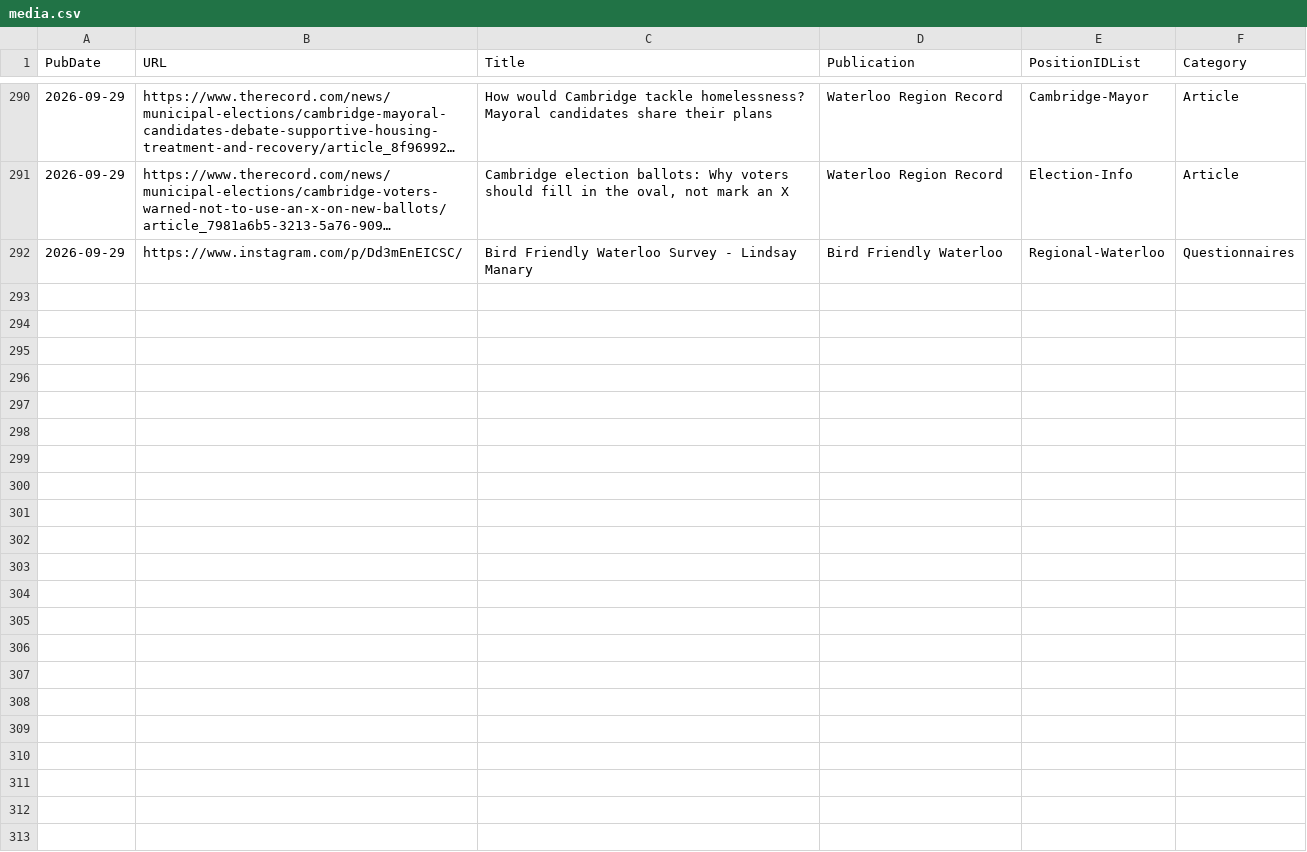
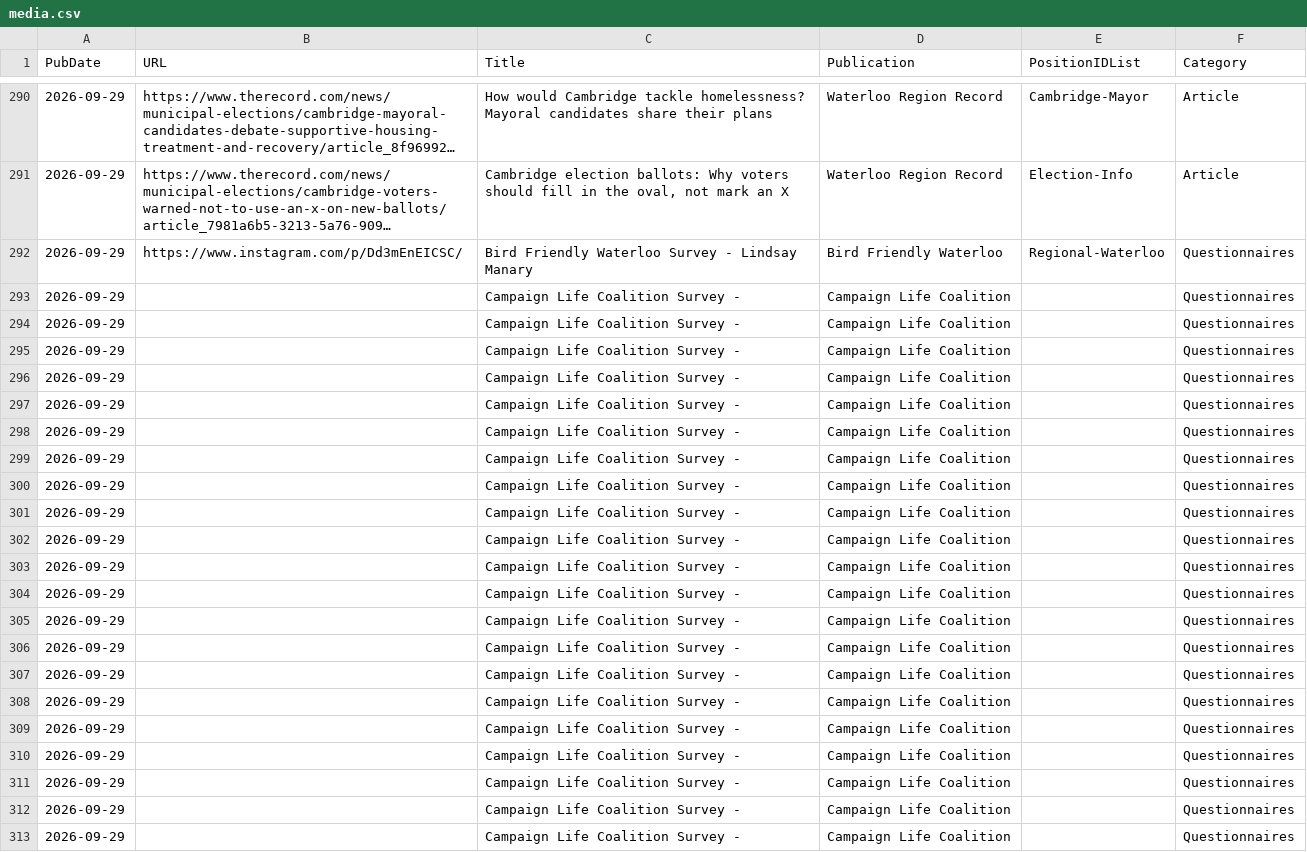
Before and after one commit to CivicTechWR/WRVotesMunicipal2026, a CSV file: docs/_data/sync/media.csv, drawn as a sheet; only a part is shown, gaps mark what is left out; long unchanged cells end in …; the diff names each change by its address in the sheet, - before the commit and + after, or states it on an @@ line.

Commit message:
Auto-commit: updated nominees.csv, media.csv from Google Docs

```diff
--- a/docs/_data/sync/media.csv
+++ b/docs/_data/sync/media.csv
+row 293: 2026-09-29 |  | Campaign Life Coalition Survey - | Campaign Life Coalition |  | Questionnaires
+row 294: 2026-09-29 |  | Campaign Life Coalition Survey - | Campaign Life Coalition |  | Questionnaires
+row 295: 2026-09-29 |  | Campaign Life Coalition Survey - | Campaign Life Coalition |  | Questionnaires
+row 296: 2026-09-29 |  | Campaign Life Coalition Survey - | Campaign Life Coalition |  | Questionnaires
+row 297: 2026-09-29 |  | Campaign Life Coalition Survey - | Campaign Life Coalition |  | Questionnaires
+row 298: 2026-09-29 |  | Campaign Life Coalition Survey - | Campaign Life Coalition |  | Questionnaires
+row 299: 2026-09-29 |  | Campaign Life Coalition Survey - | Campaign Life Coalition |  | Questionnaires
+row 300: 2026-09-29 |  | Campaign Life Coalition Survey - | Campaign Life Coalition |  | Questionnaires
+row 301: 2026-09-29 |  | Campaign Life Coalition Survey - | Campaign Life Coalition |  | Questionnaires
+row 302: 2026-09-29 |  | Campaign Life Coalition Survey - | Campaign Life Coalition |  | Questionnaires
+row 303: 2026-09-29 |  | Campaign Life Coalition Survey - | Campaign Life Coalition |  | Questionnaires
+row 304: 2026-09-29 |  | Campaign Life Coalition Survey - | Campaign Life Coalition |  | Questionnaires
+row 305: 2026-09-29 |  | Campaign Life Coalition Survey - | Campaign Life Coalition |  | Questionnaires
+row 306: 2026-09-29 |  | Campaign Life Coalition Survey - | Campaign Life Coalition |  | Questionnaires
+row 307: 2026-09-29 |  | Campaign Life Coalition Survey - | Campaign Life Coalition |  | Questionnaires
+row 308: 2026-09-29 |  | Campaign Life Coalition Survey - | Campaign Life Coalition |  | Questionnaires
+row 309: 2026-09-29 |  | Campaign Life Coalition Survey - | Campaign Life Coalition |  | Questionnaires
+row 310: 2026-09-29 |  | Campaign Life Coalition Survey - | Campaign Life Coalition |  | Questionnaires
+row 311: 2026-09-29 |  | Campaign Life Coalition Survey - | Campaign Life Coalition |  | Questionnaires
+row 312: 2026-09-29 |  | Campaign Life Coalition Survey - | Campaign Life Coalition |  | Questionnaires
+row 313: 2026-09-29 |  | Campaign Life Coalition Survey - | Campaign Life Coalition |  | Questionnaires
```
Also changed, not shown: docs/_data/sync/nominees.csv.
